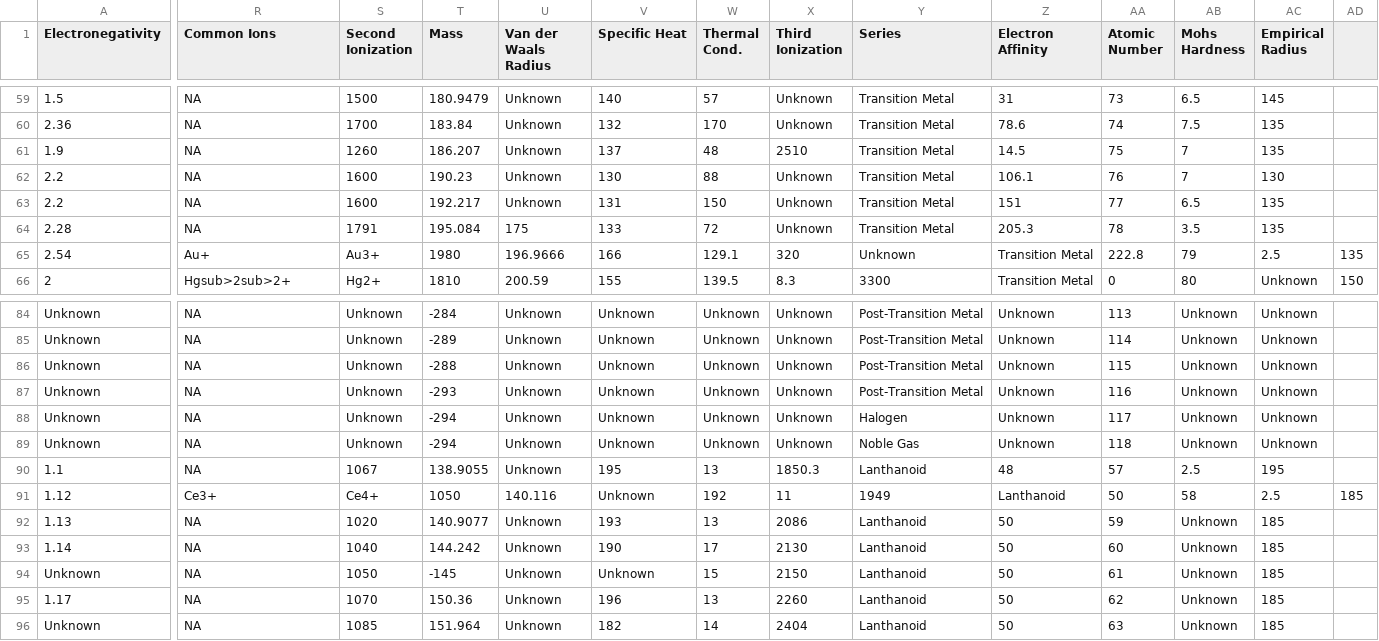
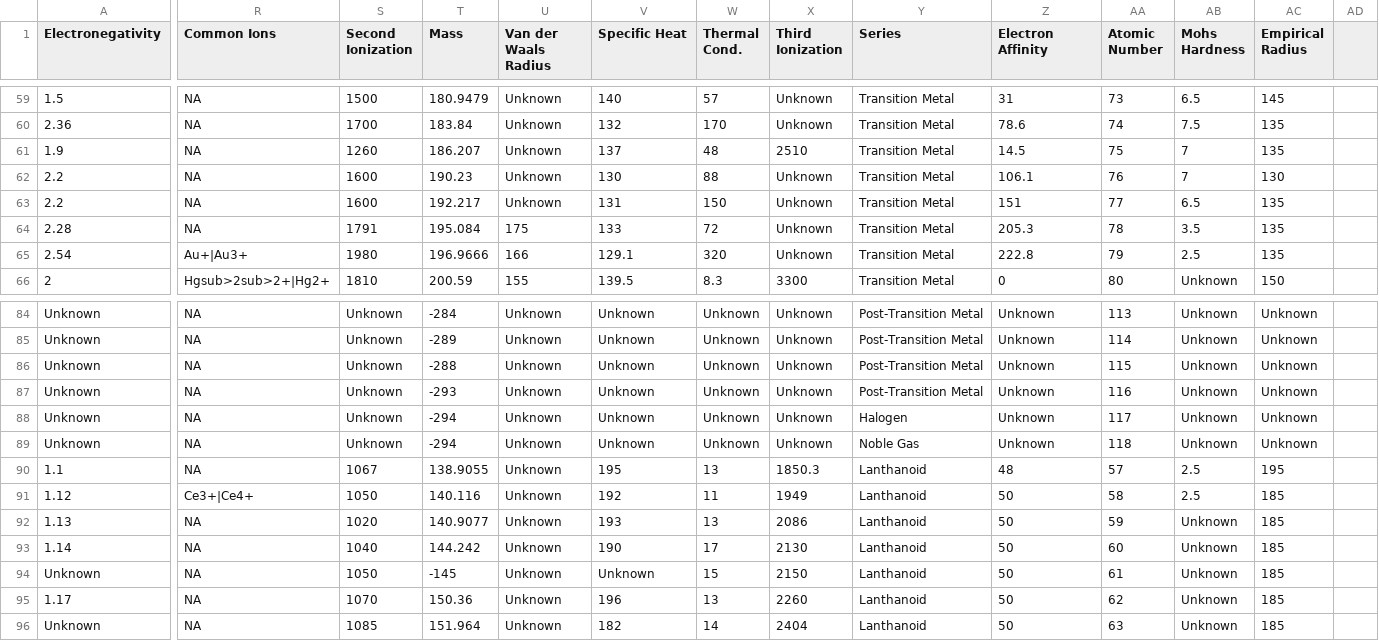
Before and after one commit to memcallen/DiagramDrawer, a CSV file: periodictable.csv, drawn as a sheet; only a part is shown, gaps mark what is left out; the diff covers the shown part only; the diff names each change by its address in the sheet, - before the commit and + after, or states it on an @@ line.

```diff
--- a/periodictable.csv
+++ b/periodictable.csv
-R65 (Common Ions): Au+
+R65 (Common Ions): Au+|Au3+
-S65 (Second Ionization): Au3+
+S65 (Second Ionization): 1980
-T65 (Mass): 1980
+T65 (Mass): 196.9666
-U65 (Van der Waals Radius): 196.9666
+U65 (Van der Waals Radius): 166
-V65 (Specific Heat): 166
+V65 (Specific Heat): 129.1
-W65 (Thermal Cond.): 129.1
+W65 (Thermal Cond.): 320
-X65 (Third Ionization): 320
+X65 (Third Ionization): Unknown
-Y65 (Series): Unknown
+Y65 (Series): Transition Metal
-Z65 (Electron Affinity): Transition Metal
+Z65 (Electron Affinity): 222.8
-AA65 (Atomic Number): 222.8
+AA65 (Atomic Number): 79
-AB65 (Mohs Hardness): 79
+AB65 (Mohs Hardness): 2.5
-AC65 (Empirical Radius): 2.5
+AC65 (Empirical Radius): 135
-AD65: 135
+AD65: (empty)
-R66 (Common Ions): Hgsub>2sub>2+
+R66 (Common Ions): Hgsub>2sub>2+|Hg2+
-S66 (Second Ionization): Hg2+
+S66 (Second Ionization): 1810
-T66 (Mass): 1810
+T66 (Mass): 200.59
-U66 (Van der Waals Radius): 200.59
+U66 (Van der Waals Radius): 155
-V66 (Specific Heat): 155
+V66 (Specific Heat): 139.5
-W66 (Thermal Cond.): 139.5
+W66 (Thermal Cond.): 8.3
-X66 (Third Ionization): 8.3
+X66 (Third Ionization): 3300
-Y66 (Series): 3300
+Y66 (Series): Transition Metal
-Z66 (Electron Affinity): Transition Metal
+Z66 (Electron Affinity): 0
-AA66 (Atomic Number): 0
+AA66 (Atomic Number): 80
-AB66 (Mohs Hardness): 80
+AB66 (Mohs Hardness): Unknown
-AC66 (Empirical Radius): Unknown
+AC66 (Empirical Radius): 150
-AD66: 150
+AD66: (empty)
-R91 (Common Ions): Ce3+
+R91 (Common Ions): Ce3+|Ce4+
-S91 (Second Ionization): Ce4+
+S91 (Second Ionization): 1050
-T91 (Mass): 1050
+T91 (Mass): 140.116
-U91 (Van der Waals Radius): 140.116
+U91 (Van der Waals Radius): Unknown
-V91 (Specific Heat): Unknown
+V91 (Specific Heat): 192
-W91 (Thermal Cond.): 192
+W91 (Thermal Cond.): 11
-X91 (Third Ionization): 11
+X91 (Third Ionization): 1949
-Y91 (Series): 1949
+Y91 (Series): Lanthanoid
-Z91 (Electron Affinity): Lanthanoid
+Z91 (Electron Affinity): 50
-AA91 (Atomic Number): 50
+AA91 (Atomic Number): 58
-AB91 (Mohs Hardness): 58
+AB91 (Mohs Hardness): 2.5
-AC91 (Empirical Radius): 2.5
+AC91 (Empirical Radius): 185
-AD91: 185
+AD91: (empty)
```
Also changed, not shown: 116 edited cells elsewhere in this file, 2 other files.
